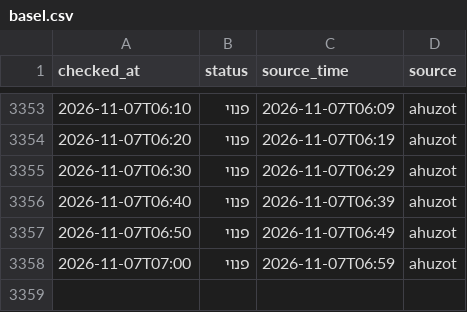
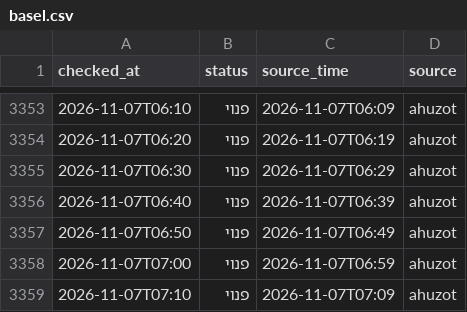
Before and after one commit to dorelazar/track-parking, a CSV file: basel.csv, drawn as a sheet; only a part is shown, gaps mark what is left out; the diff names each change by its address in the sheet, - before the commit and + after, or states it on an @@ line.

```diff
--- a/basel.csv
+++ b/basel.csv
+row 3359: 2026-11-07T07:10 | פנוי | 2026-11-07T07:09 | ahuzot
```
Also changed, not shown: assuta.csv.
